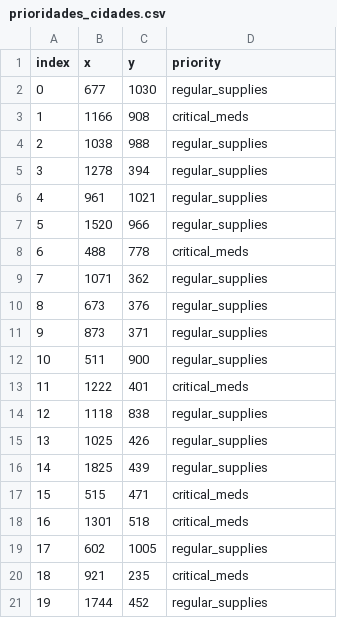
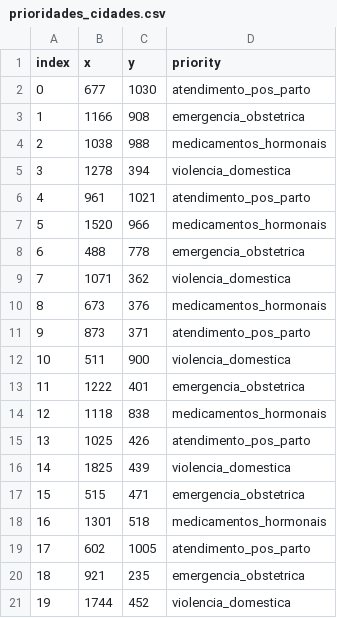
Before and after one commit to durexex/melhorCaminho, a CSV file: prioridades_cidades.csv, drawn as a sheet.

```diff
--- a/prioridades_cidades.csv
+++ b/prioridades_cidades.csv
@@ -1,21 +1,21 @@
 index,x,y,priority
-0,677,1030,regular_supplies
-1,1166,908,critical_meds
-2,1038,988,regular_supplies
-3,1278,394,regular_supplies
-4,961,1021,regular_supplies
-5,1520,966,regular_supplies
-6,488,778,critical_meds
-7,1071,362,regular_supplies
-8,673,376,regular_supplies
-9,873,371,regular_supplies
-10,511,900,regular_supplies
-11,1222,401,critical_meds
-12,1118,838,regular_supplies
-13,1025,426,regular_supplies
-14,1825,439,regular_supplies
-15,515,471,critical_meds
-16,1301,518,critical_meds
-17,602,1005,regular_supplies
-18,921,235,critical_meds
-19,1744,452,regular_supplies
+0,677,1030,atendimento_pos_parto
+1,1166,908,emergencia_obstetrica
+2,1038,988,medicamentos_hormonais
+3,1278,394,violencia_domestica
+4,961,1021,atendimento_pos_parto
+5,1520,966,medicamentos_hormonais
+6,488,778,emergencia_obstetrica
+7,1071,362,violencia_domestica
+8,673,376,medicamentos_hormonais
+9,873,371,atendimento_pos_parto
+10,511,900,violencia_domestica
+11,1222,401,emergencia_obstetrica
+12,1118,838,medicamentos_hormonais
+13,1025,426,atendimento_pos_parto
+14,1825,439,violencia_domestica
+15,515,471,emergencia_obstetrica
+16,1301,518,medicamentos_hormonais
+17,602,1005,atendimento_pos_parto
+18,921,235,emergencia_obstetrica
+19,1744,452,violencia_domestica
```
Also changed, not shown: 6 other files.
